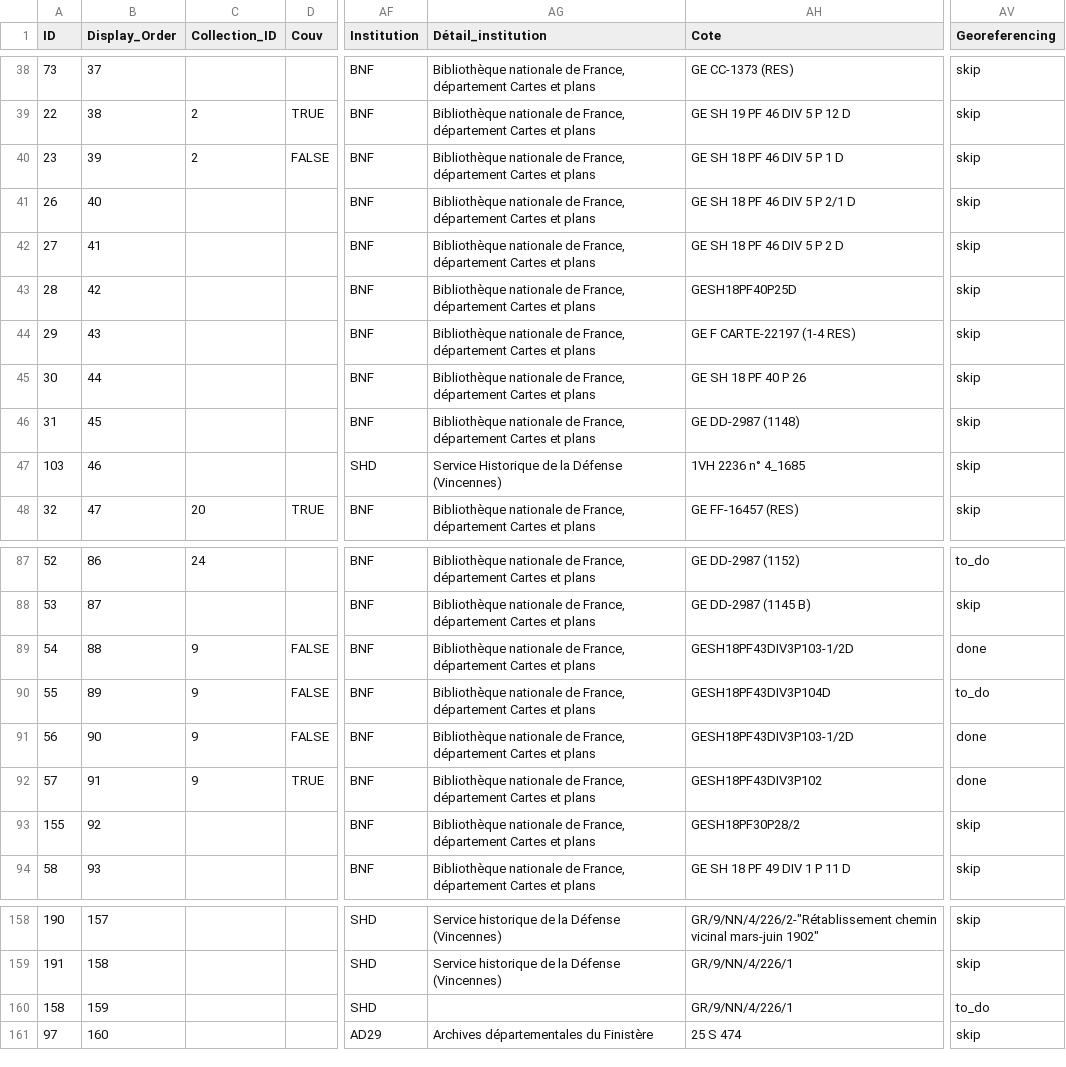
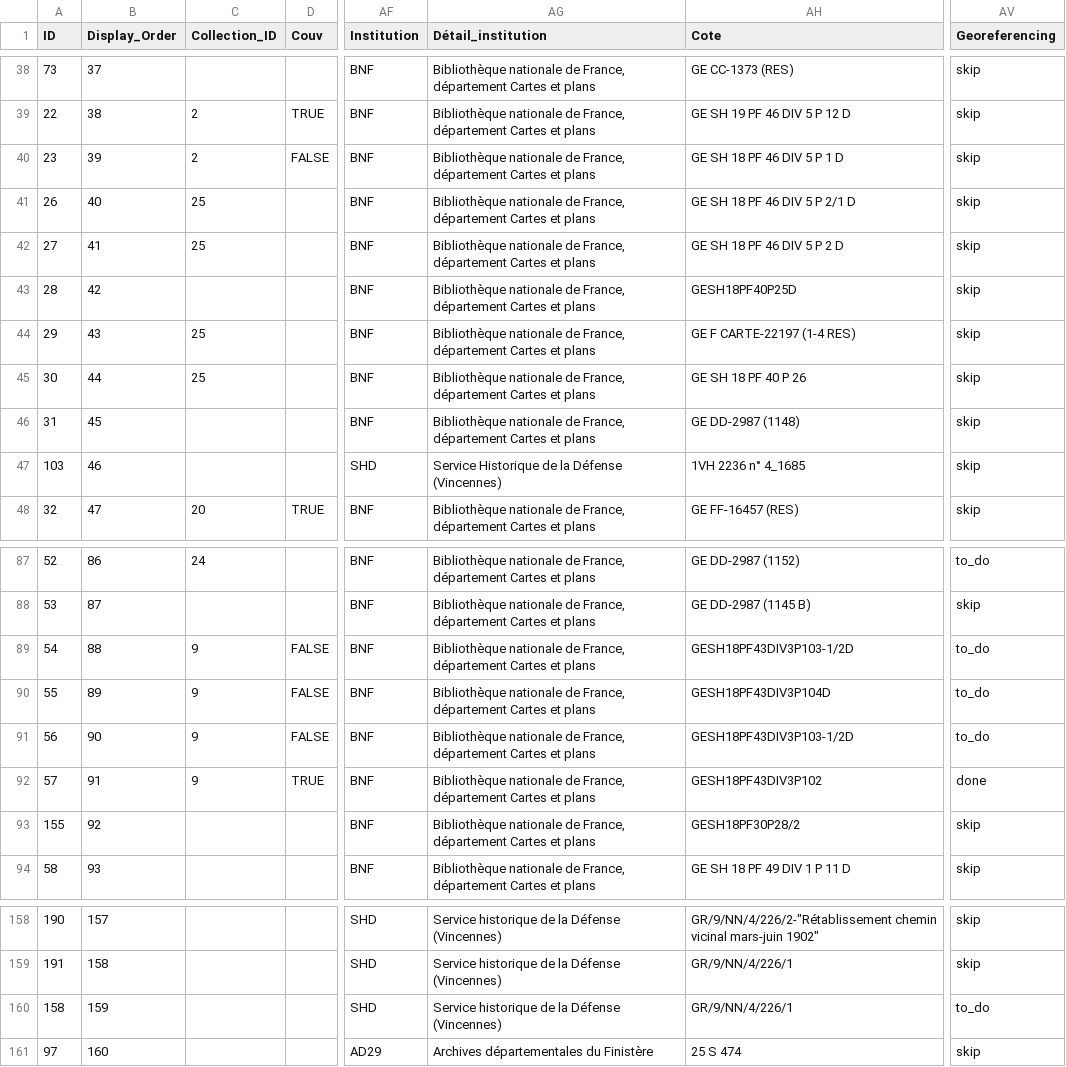
Before and after one commit to portulans/maps, a CSV file: atlas-ouessant/maps.csv, drawn as a sheet; only a part is shown, gaps mark what is left out; the diff names each change by its address in the sheet, - before the commit and + after, or states it on an @@ line.

Commit message:
Update data

```diff
--- a/atlas-ouessant/maps.csv
+++ b/atlas-ouessant/maps.csv
-C41:C42 (Collection_ID): (empty)
+C41:C42 (Collection_ID): 25
-C44:C45 (Collection_ID): (empty)
+C44:C45 (Collection_ID): 25
-AV89 (Georeferencing): done
+AV89 (Georeferencing): to_do
-AV91 (Georeferencing): done
+AV91 (Georeferencing): to_do
-AG160 (Détail_institution): (empty)
+AG160 (Détail_institution): Service historique de la Défense (Vincennes)
```
Also changed, not shown: 11 other files.
